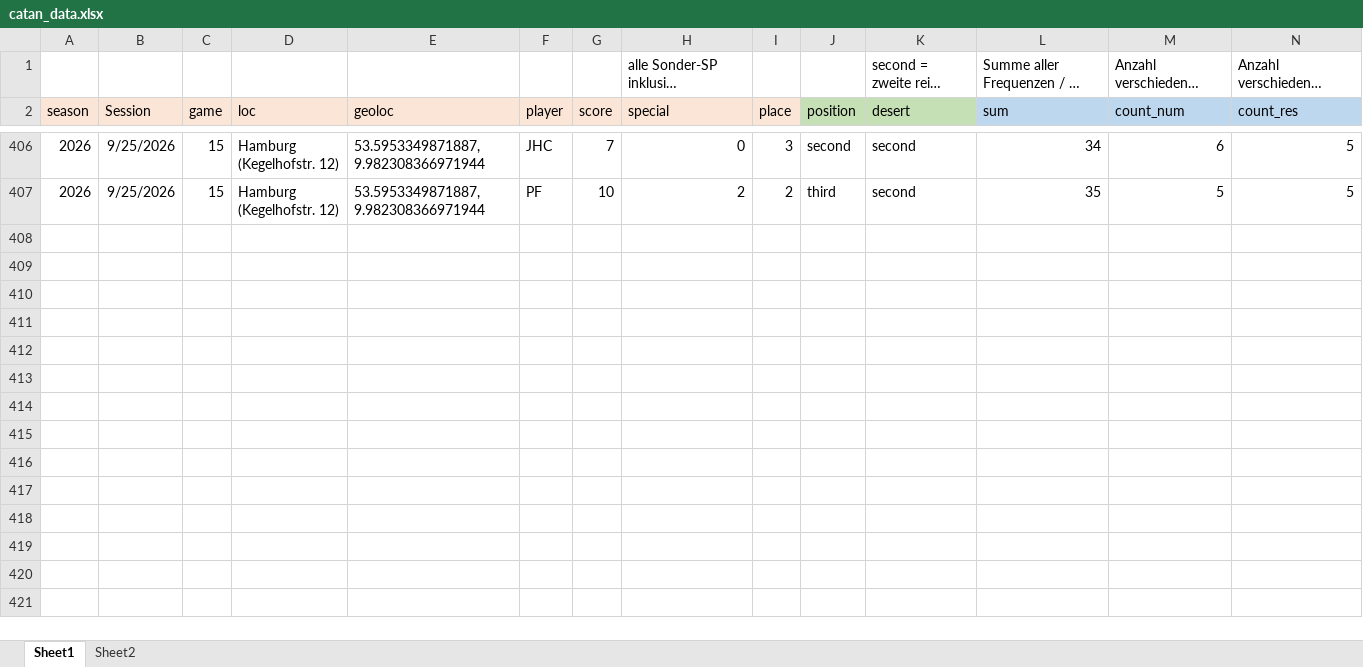
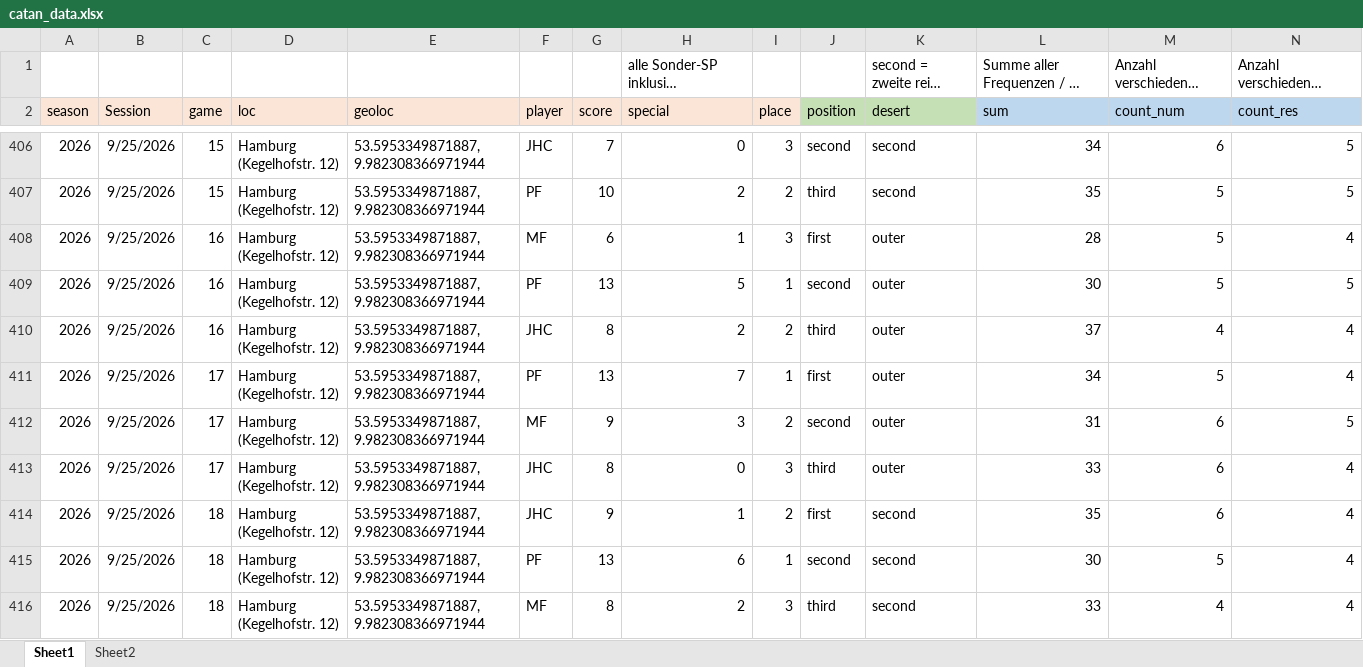
Before and after one commit to mxfuh/catan_data, an Excel workbook: catan_data.xlsx, sheet Sheet1, drawn as a sheet; only a part is shown, gaps mark what is left out; long unchanged cells end in …; values as stored, in another font and other column widths than the file's, no borders; rows hold the shown columns only; the diff names each change by its address in the sheet, - before the commit and + after, or states it on an @@ line.

Commit message:
data update

```diff
--- a/catan_data.xlsx (sheet Sheet1)
+++ b/catan_data.xlsx (sheet Sheet1)
+row 408: 2026 | 9/25/2026 | 16 | Hamburg (Kegelhofstr. 12) | 53.5953349871887, 9.982308366971944 | MF | 6 | 1 | 3 | first | outer | 28 | 5 | 4
+row 409: 2026 | 9/25/2026 | 16 | Hamburg (Kegelhofstr. 12) | 53.5953349871887, 9.982308366971944 | PF | 13 | 5 | 1 | second | outer | 30 | 5 | 5
+row 410: 2026 | 9/25/2026 | 16 | Hamburg (Kegelhofstr. 12) | 53.5953349871887, 9.982308366971944 | JHC | 8 | 2 | 2 | third | outer | 37 | 4 | 4
+row 411: 2026 | 9/25/2026 | 17 | Hamburg (Kegelhofstr. 12) | 53.5953349871887, 9.982308366971944 | PF | 13 | 7 | 1 | first | outer | 34 | 5 | 4
+row 412: 2026 | 9/25/2026 | 17 | Hamburg (Kegelhofstr. 12) | 53.5953349871887, 9.982308366971944 | MF | 9 | 3 | 2 | second | outer | 31 | 6 | 5
+row 413: 2026 | 9/25/2026 | 17 | Hamburg (Kegelhofstr. 12) | 53.5953349871887, 9.982308366971944 | JHC | 8 | 0 | 3 | third | outer | 33 | 6 | 4
+row 414: 2026 | 9/25/2026 | 18 | Hamburg (Kegelhofstr. 12) | 53.5953349871887, 9.982308366971944 | JHC | 9 | 1 | 2 | first | second | 35 | 6 | 4
+row 415: 2026 | 9/25/2026 | 18 | Hamburg (Kegelhofstr. 12) | 53.5953349871887, 9.982308366971944 | PF | 13 | 6 | 1 | second | second | 30 | 5 | 4
+row 416: 2026 | 9/25/2026 | 18 | Hamburg (Kegelhofstr. 12) | 53.5953349871887, 9.982308366971944 | MF | 8 | 2 | 3 | third | second | 33 | 4 | 4
```
